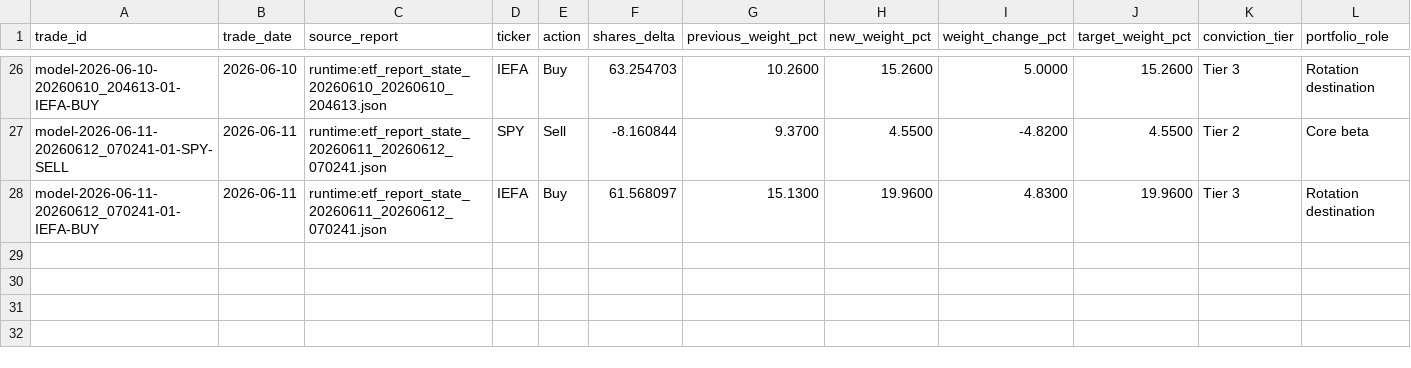
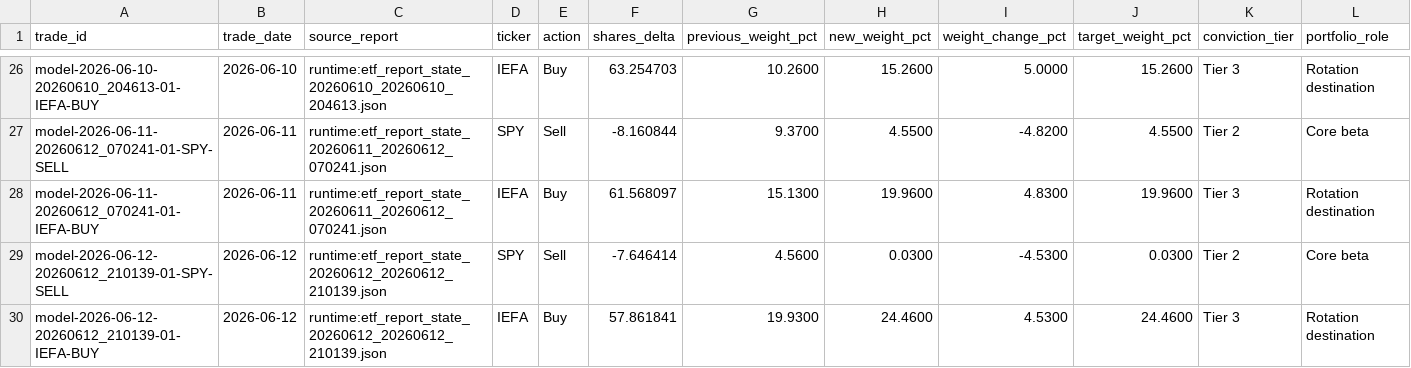
Before and after one commit to market-predictions/weekly-etf, a CSV file: output/etf_trade_ledger.csv, drawn as a sheet; only a part is shown, gaps mark what is left out; rows hold the shown columns only; the diff names each change by its address in the sheet, - before the commit and + after, or states it on an @@ line.

```diff
--- a/output/etf_trade_ledger.csv
+++ b/output/etf_trade_ledger.csv
+row 29: model-2026-06-12-20260612_210139-01-SPY-SELL | 2026-06-12 | runtime:etf_report_state_20260612_20260612_210139.json | SPY | Sell | -7.646414 | 4.5600 | 0.0300 | -4.5300 | 0.0300 | Tier 2 | Core beta
+row 30: model-2026-06-12-20260612_210139-01-IEFA-BUY | 2026-06-12 | runtime:etf_report_state_20260612_20260612_210139.json | IEFA | Buy | 57.861841 | 19.9300 | 24.4600 | 4.5300 | 24.4600 | Tier 3 | Rotation destination
```
Also changed, not shown: output/etf_valuation_history.csv, 28 other files.
